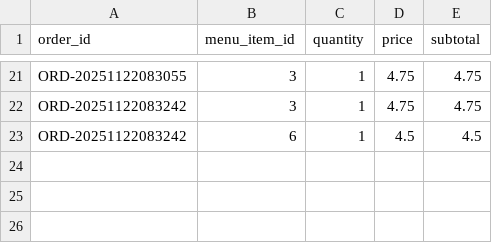
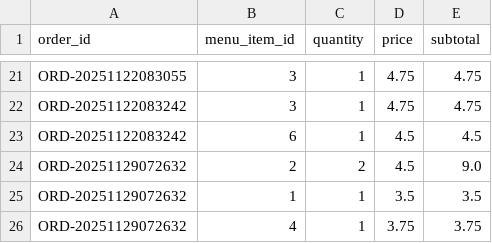
Before and after one commit to lamnhathuy2401/Cafe-management-system, a CSV file: data/order_details.csv, drawn as a sheet; only a part is shown, gaps mark what is left out.

```diff
--- a/data/order_details.csv
+++ b/data/order_details.csv
@@ -23 +23,4 @@ ORD-20251122083242,3,1,4.75,4.75
 ORD-20251122083242,6,1,4.5,4.5
+ORD-20251129072632,2,2,4.5,9.0
+ORD-20251129072632,1,1,3.5,3.5
+ORD-20251129072632,4,1,3.75,3.75
```
Also changed, not shown: data/orders.csv, 11 other files.
